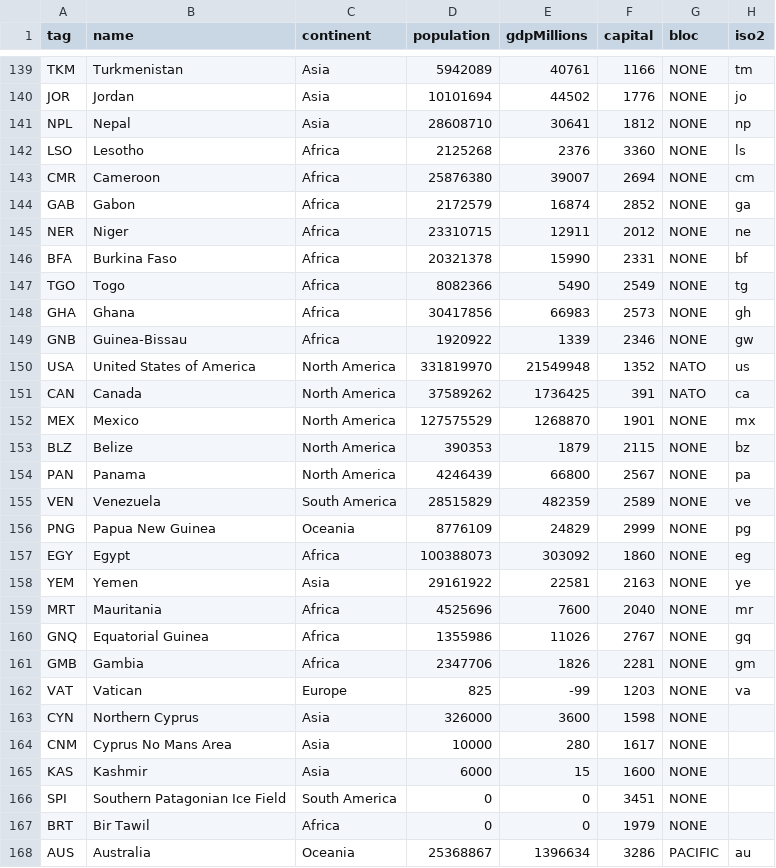
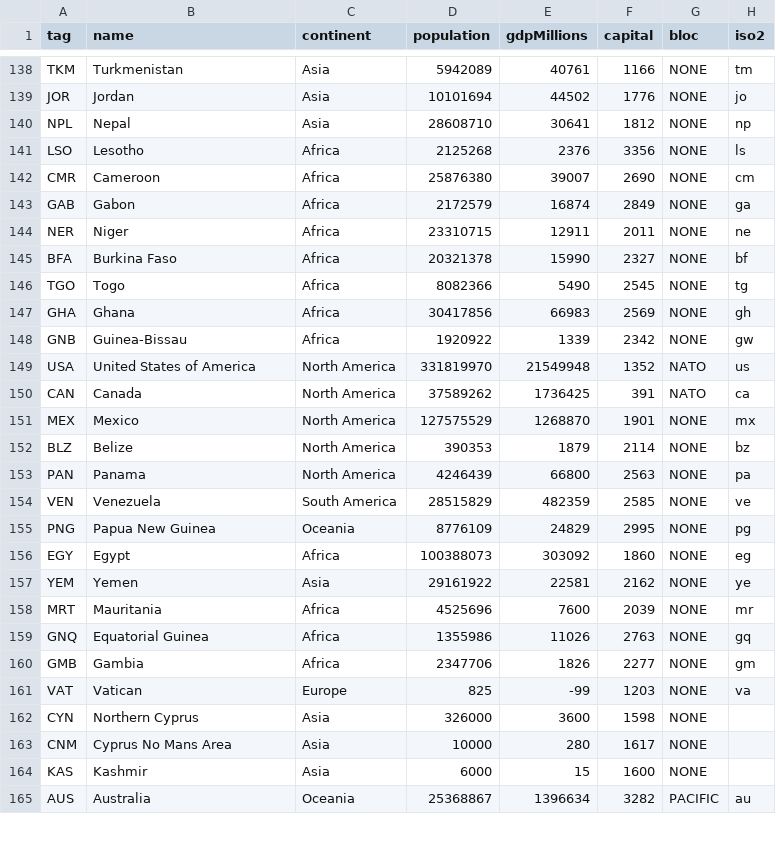
Before and after one commit to KenanSab/KenanSab, a TSV file: warfare/assets/map/nations.tsv, drawn as a sheet; only a part is shown, gaps mark what is left out; the diff covers the shown part only.

```diff
--- a/warfare/assets/map/nations.tsv
+++ b/warfare/assets/map/nations.tsv
@@ -141,10 +140,10 @@ JOR	Jordan	Asia	10101694	44502	1776	NONE	jo
 NPL	Nepal	Asia	28608710	30641	1812	NONE	np
-LSO	Lesotho	Africa	2125268	2376	3360	NONE	ls
-CMR	Cameroon	Africa	25876380	39007	2694	NONE	cm
-GAB	Gabon	Africa	2172579	16874	2852	NONE	ga
-NER	Niger	Africa	23310715	12911	2012	NONE	ne
-BFA	Burkina Faso	Africa	20321378	15990	2331	NONE	bf
-TGO	Togo	Africa	8082366	5490	2549	NONE	tg
-GHA	Ghana	Africa	30417856	66983	2573	NONE	gh
-GNB	Guinea-Bissau	Africa	1920922	1339	2346	NONE	gw
+LSO	Lesotho	Africa	2125268	2376	3356	NONE	ls
+CMR	Cameroon	Africa	25876380	39007	2690	NONE	cm
+GAB	Gabon	Africa	2172579	16874	2849	NONE	ga
+NER	Niger	Africa	23310715	12911	2011	NONE	ne
+BFA	Burkina Faso	Africa	20321378	15990	2327	NONE	bf
+TGO	Togo	Africa	8082366	5490	2545	NONE	tg
+GHA	Ghana	Africa	30417856	66983	2569	NONE	gh
+GNB	Guinea-Bissau	Africa	1920922	1339	2342	NONE	gw
 USA	United States of America	North America	331819970	21549948	1352	NATO	us
@@ -152,11 +151,11 @@ CAN	Canada	North America	37589262	1736425	391	NATO	ca
 MEX	Mexico	North America	127575529	1268870	1901	NONE	mx
-BLZ	Belize	North America	390353	1879	2115	NONE	bz
-PAN	Panama	North America	4246439	66800	2567	NONE	pa
-VEN	Venezuela	South America	28515829	482359	2589	NONE	ve
-PNG	Papua New Guinea	Oceania	8776109	24829	2999	NONE	pg
+BLZ	Belize	North America	390353	1879	2114	NONE	bz
+PAN	Panama	North America	4246439	66800	2563	NONE	pa
+VEN	Venezuela	South America	28515829	482359	2585	NONE	ve
+PNG	Papua New Guinea	Oceania	8776109	24829	2995	NONE	pg
 EGY	Egypt	Africa	100388073	303092	1860	NONE	eg
-YEM	Yemen	Asia	29161922	22581	2163	NONE	ye
-MRT	Mauritania	Africa	4525696	7600	2040	NONE	mr
-GNQ	Equatorial Guinea	Africa	1355986	11026	2767	NONE	gq
-GMB	Gambia	Africa	2347706	1826	2281	NONE	gm
+YEM	Yemen	Asia	29161922	22581	2162	NONE	ye
+MRT	Mauritania	Africa	4525696	7600	2039	NONE	mr
+GNQ	Equatorial Guinea	Africa	1355986	11026	2763	NONE	gq
+GMB	Gambia	Africa	2347706	1826	2277	NONE	gm
 VAT	Vatican	Europe	825	-99	1203	NONE	va
@@ -165,4 +164,2 @@ CNM	Cyprus No Mans Area	Asia	10000	280	1617	NONE
 KAS	Kashmir	Asia	6000	15	1600	NONE	
-SPI	Southern Patagonian Ice Field	South America	0	0	3451	NONE	
-BRT	Bir Tawil	Africa	0	0	1979	NONE	
-AUS	Australia	Oceania	25368867	1396634	3286	PACIFIC	au
+AUS	Australia	Oceania	25368867	1396634	3282	PACIFIC	au
```
Also changed, not shown: 4 removed rows and 90 edited cells elsewhere in this file, warfare/assets/map/provinces.tsv, 16 other files.
